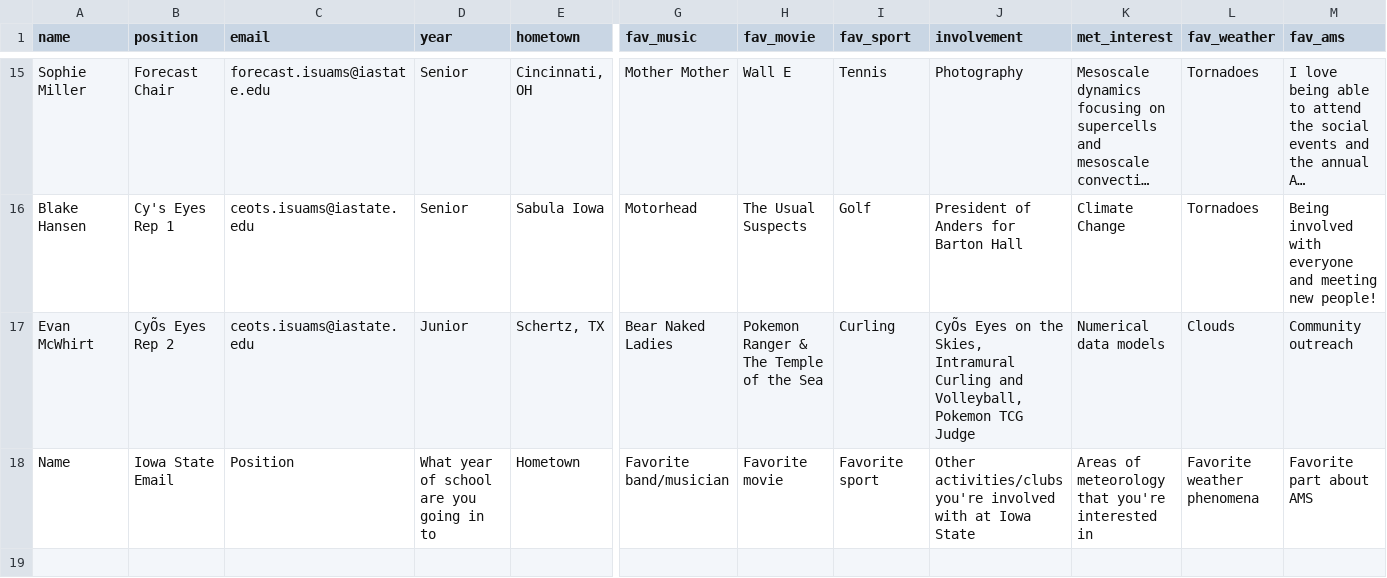
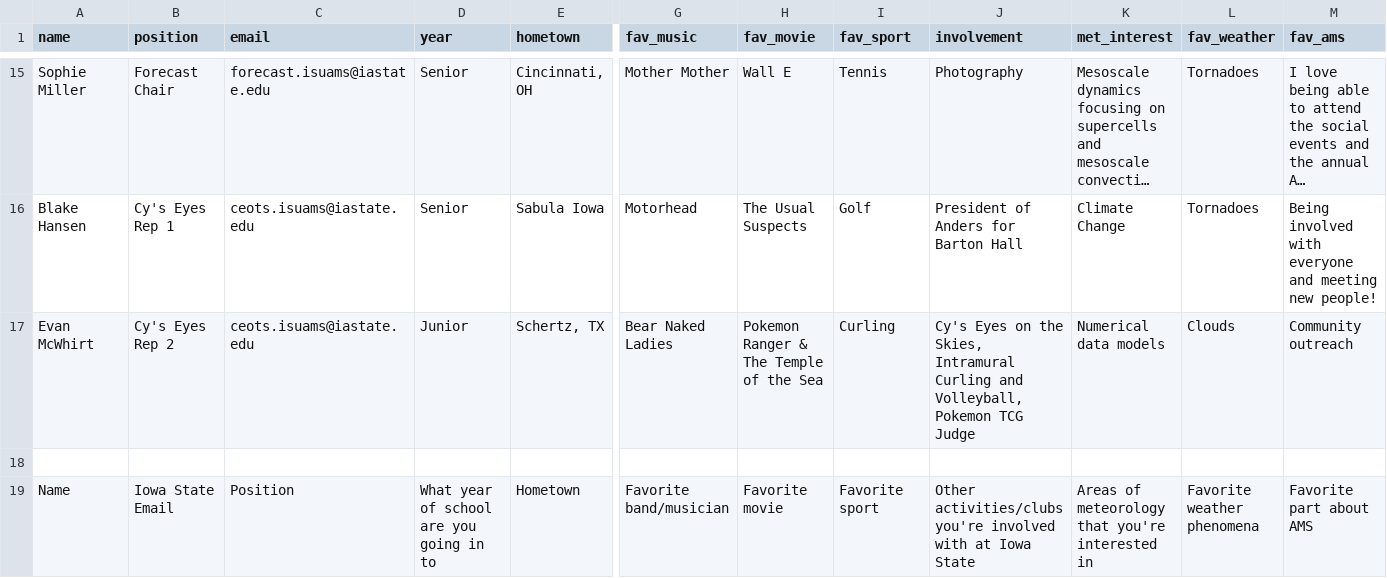
Before and after one commit to isuams/isuams, a CSV file: _data/officers.csv, drawn as a sheet; only a part is shown, gaps mark what is left out; long unchanged cells end in …; rows hold the shown columns only; the diff names each change by its address in the sheet, - before the commit and + after, or states it on an @@ line.

Commit message:
Update officers.csv

```diff
--- a/_data/officers.csv
+++ b/_data/officers.csv
-B17 (position): CyÕs Eyes Rep 2
+B17 (position): Cy's Eyes Rep 2
-J17 (involvement): CyÕs Eyes on…
+J17 (involvement): Cy's Eyes on…
+row 18: (empty)
```
